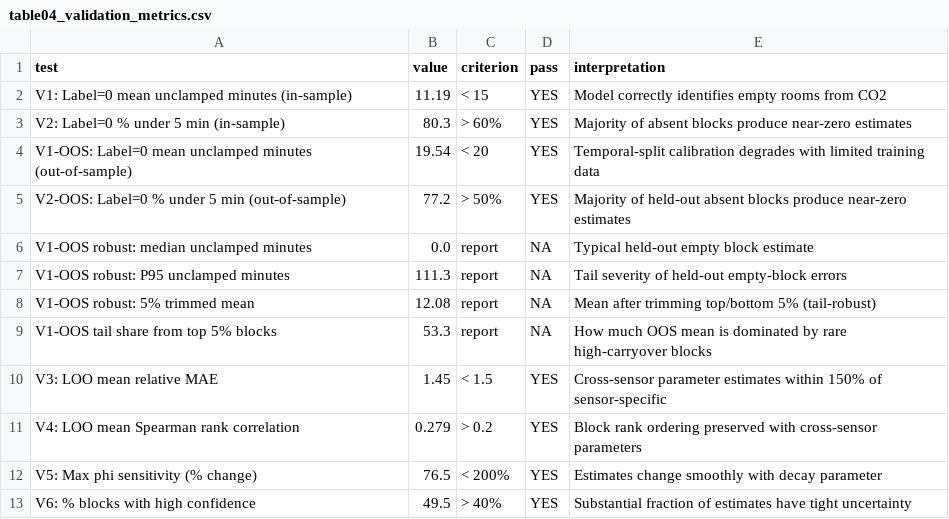
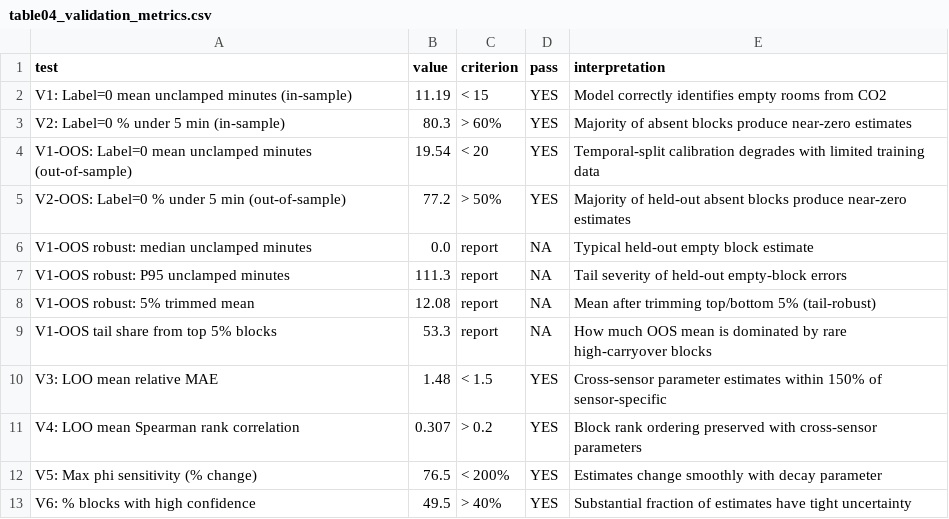
Before and after one commit to vanamagautam24/co2-occupancy-duration-inference-paper, a CSV file: research_outputs/tables/table04_validation_metrics.csv, drawn as a sheet.

```diff
--- a/research_outputs/tables/table04_validation_metrics.csv
+++ b/research_outputs/tables/table04_validation_metrics.csv
@@ -9,4 +9,4 @@ V1-OOS robust: 5% trimmed mean,12.08,report,NA,Mean after trimming top/bottom 5%
 V1-OOS tail share from top 5% blocks,53.3,report,NA,How much OOS mean is dominated by rare high-carryover blocks
-V3: LOO mean relative MAE,1.45,< 1.5,YES,Cross-sensor parameter estimates within 150% of sensor-specific
-V4: LOO mean Spearman rank correlation,0.279,> 0.2,YES,Block rank ordering preserved with cross-sensor parameters
+V3: LOO mean relative MAE,1.48,< 1.5,YES,Cross-sensor parameter estimates within 150% of sensor-specific
+V4: LOO mean Spearman rank correlation,0.307,> 0.2,YES,Block rank ordering preserved with cross-sensor parameters
 V5: Max phi sensitivity (% change),76.5,< 200%,YES,Estimates change smoothly with decay parameter
```
Also changed, not shown: research_outputs/tables/table05_sensitivity.csv, research_outputs/tables/table07_baseline_comparators.csv, 30 other files.
